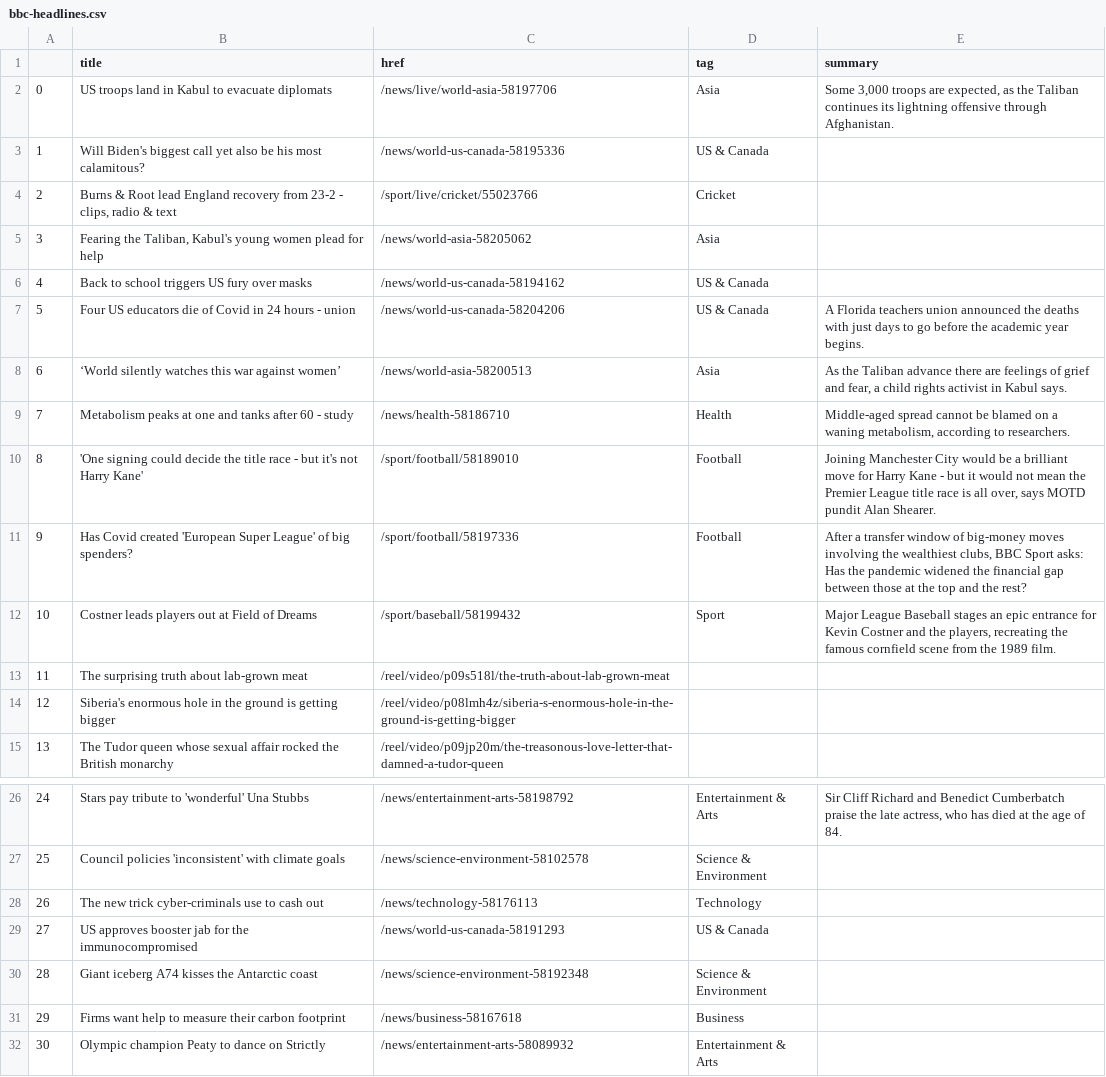
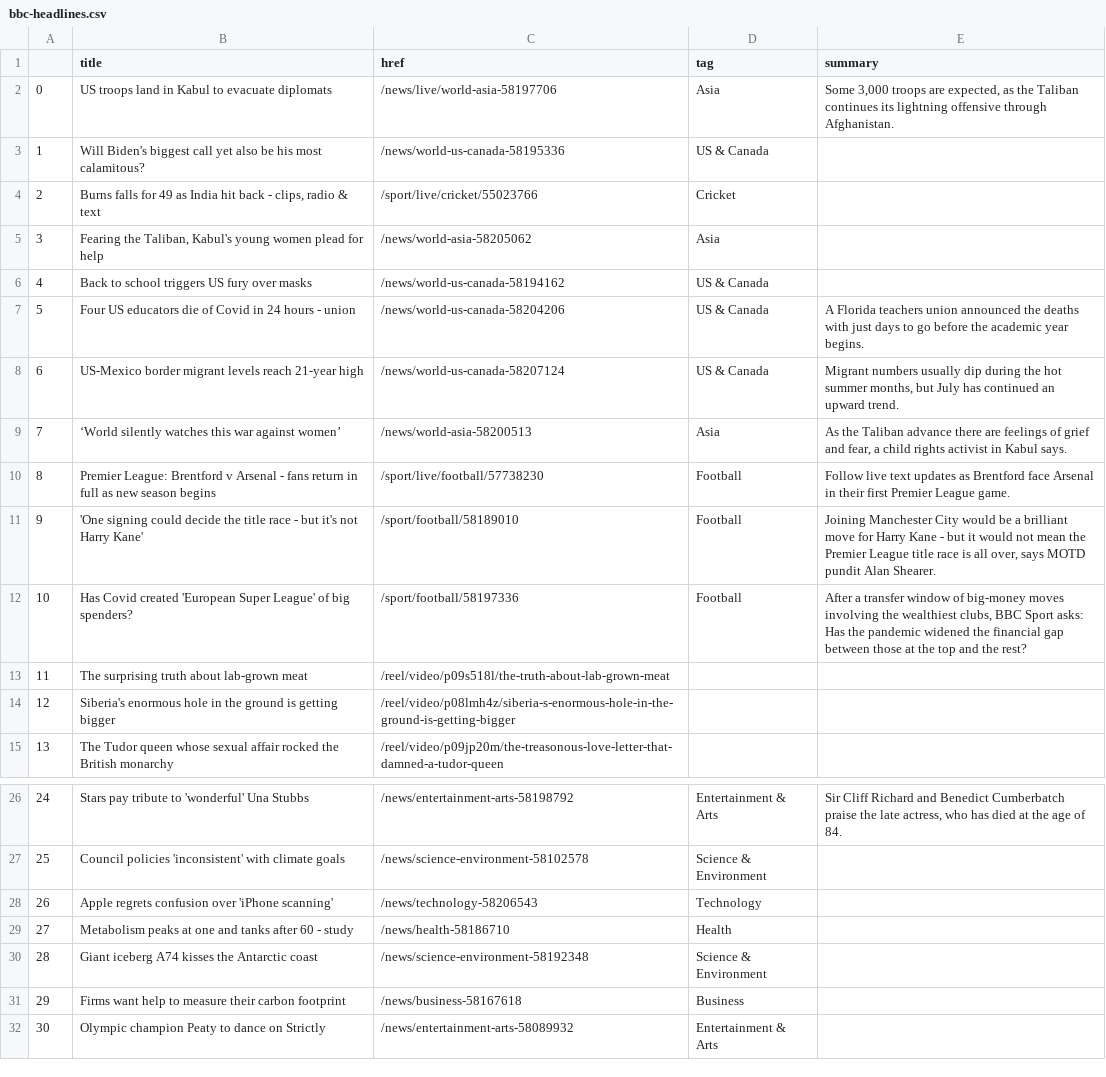
Before and after one commit to anth3lia/automatic-scraper, a CSV file: bbc-headlines.csv, drawn as a sheet; only a part is shown, gaps mark what is left out.

```diff
--- a/bbc-headlines.csv
+++ b/bbc-headlines.csv
@@ -3,3 +3,3 @@
 1,Will Biden's biggest call yet also be his most calamitous?,/news/world-us-canada-58195336,US & Canada,
-2,"Burns & Root lead England recovery from 23-2 - clips, radio & text",/sport/live/cricket/55023766,Cricket,
+2,"Burns falls for 49 as India hit back - clips, radio & text",/sport/live/cricket/55023766,Cricket,
 3,"Fearing the Taliban, Kabul's young women plead for help",/news/world-asia-58205062,Asia,
@@ -7,7 +7,7 @@
 5,Four US educators die of Covid in 24 hours - union,/news/world-us-canada-58204206,US & Canada,A Florida teachers union announced the deaths with just days to go before the academic year begins.
-6,‘World silently watches this war against women’,/news/world-asia-58200513,Asia,"As the Taliban advance there are feelings of grief and fear, a child rights activist in Kabul says."
-7,Metabolism peaks at one and tanks after 60 - study,/news/health-58186710,Health,"Middle-aged spread cannot be blamed on a waning metabolism, according to researchers."
-8,'One signing could decide the title race - but it's not Harry Kane',/sport/football/58189010,Football,"Joining Manchester City would be a brilliant move for Harry Kane - but it would not mean the Premier League title race is all over, says MOTD pundit Alan Shearer."
-9,Has Covid created 'European Super League' of big spenders?,/sport/football/58197336,Football,"After a transfer window of big-money moves involving the wealthiest clubs, BBC Sport asks: Has the pandemic widened the financial gap between those at the top and the rest?"
-10,Costner leads players out at Field of Dreams,/sport/baseball/58199432,Sport,"Major League Baseball stages an epic entrance for Kevin Costner and the players, recreating the famous cornfield scene from the 1989 film."
+6,US-Mexico border migrant levels reach 21-year high,/news/world-us-canada-58207124,US & Canada,"Migrant numbers usually dip during the hot summer months, but July has continued an upward trend."
+7,‘World silently watches this war against women’,/news/world-asia-58200513,Asia,"As the Taliban advance there are feelings of grief and fear, a child rights activist in Kabul says."
+8,Premier League: Brentford v Arsenal - fans return in full as new season begins,/sport/live/football/57738230,Football,Follow live text updates as Brentford face Arsenal in their first Premier League game.
+9,'One signing could decide the title race - but it's not Harry Kane',/sport/football/58189010,Football,"Joining Manchester City would be a brilliant move for Harry Kane - but it would not mean the Premier League title race is all over, says MOTD pundit Alan Shearer."
+10,Has Covid created 'European Super League' of big spenders?,/sport/football/58197336,Football,"After a transfer window of big-money moves involving the wealthiest clubs, BBC Sport asks: Has the pandemic widened the financial gap between those at the top and the rest?"
 11,The surprising truth about lab-grown meat,/reel/video/p09s518l/the-truth-about-lab-grown-meat,,
@@ -27,4 +27,4 @@
 25,Council policies 'inconsistent' with climate goals,/news/science-environment-58102578,Science & Environment,
-26,The new trick cyber-criminals use to cash out,/news/technology-58176113,Technology,
-27,US approves booster jab for the immunocompromised,/news/world-us-canada-58191293,US & Canada,
+26,Apple regrets confusion over 'iPhone scanning',/news/technology-58206543,Technology,
+27,Metabolism peaks at one and tanks after 60 - study,/news/health-58186710,Health,
 28,Giant iceberg A74 kisses the Antarctic coast,/news/science-environment-58192348,Science & Environment,
```
